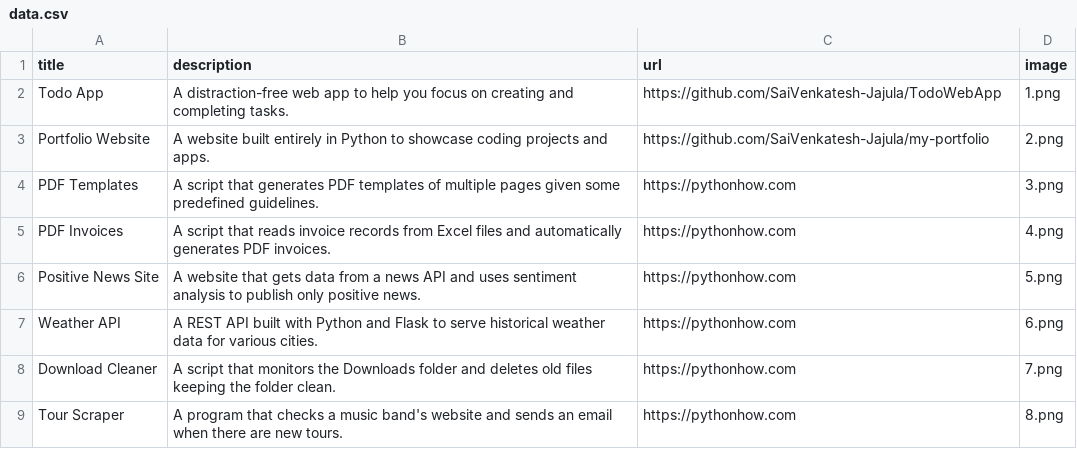
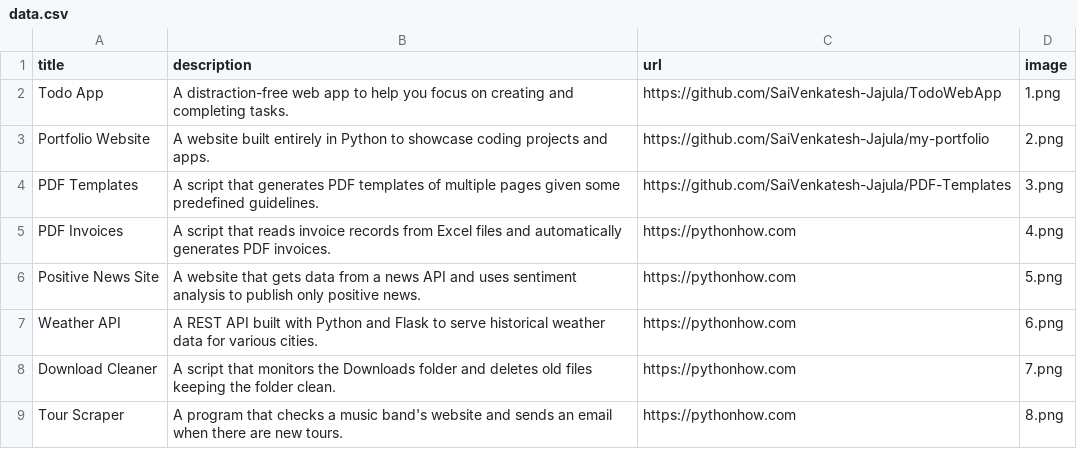
Before and after one commit to SaiVenkatesh-Jajula/my-portfolio, a CSV file: data.csv, drawn as a sheet; only a part is shown.

Commit message:
ADD PDF Templates sourcelink

```diff
--- a/data.csv
+++ b/data.csv
@@ -3,3 +3,3 @@ Todo App,A distraction-free web app to help you focus on creating and completing
 Portfolio Website,A website built entirely in Python to showcase coding projects and apps.,https://github.com/SaiVenkatesh-Jajula/my-portfolio,2.png
-PDF Templates,A script that generates PDF templates of multiple pages given some predefined guidelines.,https://pythonhow.com,3.png
+PDF Templates,A script that generates PDF templates of multiple pages given some predefined guidelines.,https://github.com/SaiVenkatesh-Jajula/PDF-Templates,3.png
 PDF Invoices,A script that reads invoice records from Excel files and automatically generates PDF invoices.,https://pythonhow.com,4.png
```
